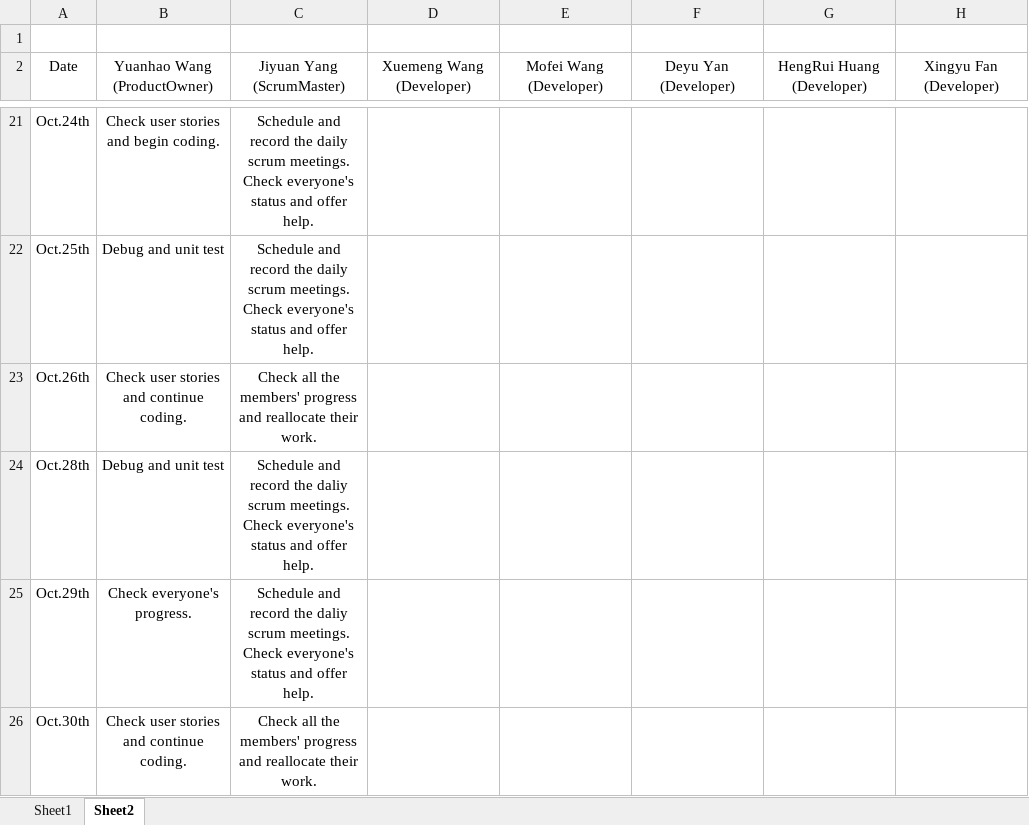
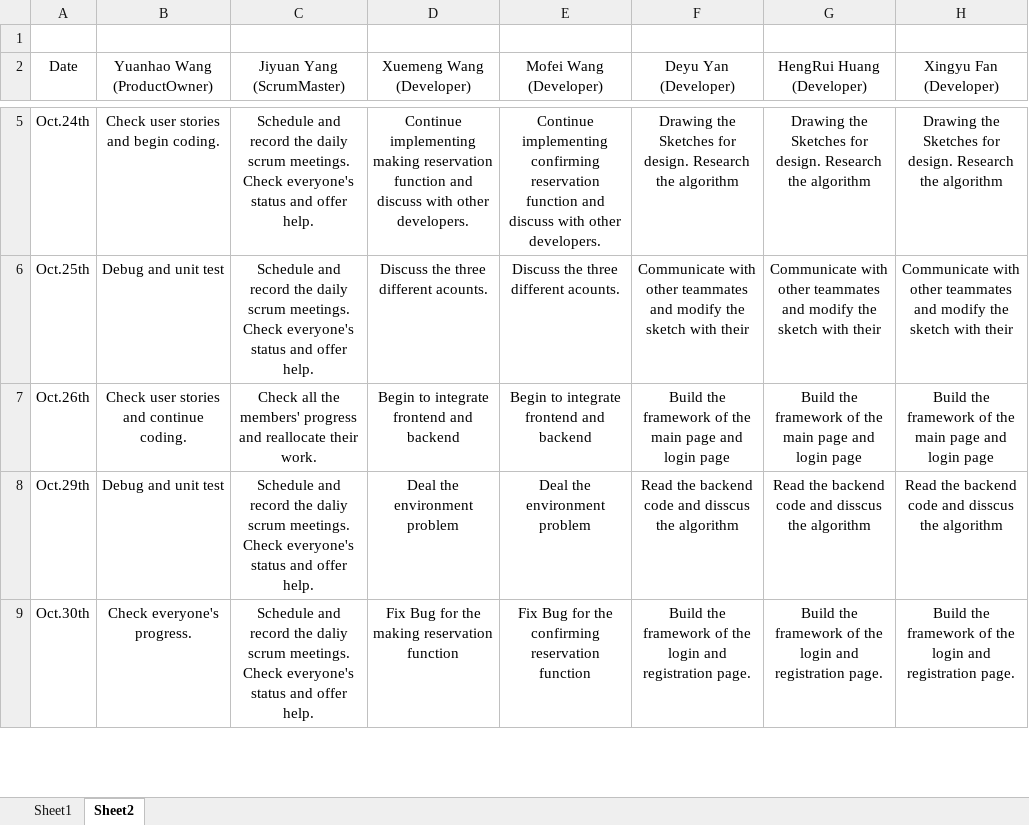
Before and after one commit to Wangxuemng/Restaurant-Reservation, an Excel workbook: report/sprint 2/daily scrum.xlsx, sheet Sheet2, drawn as a sheet; only a part is shown, gaps mark what is left out; values as stored, in another font and other column widths than the file's, no borders; removed rows and columns are numbered as before the commit, all else as after; the diff covers the shown part only; the diff names each change by its address in the sheet, - before the commit and + after, or states it on an @@ line.

```diff
--- a/report/sprint 2/daily scrum.xlsx (sheet Sheet2)
+++ b/report/sprint 2/daily scrum.xlsx (sheet Sheet2)
-D5 (Xuemeng Wang (Developer)): (empty)
+D5 (Xuemeng Wang (Developer)): Continue implementing making reservation function and discuss with other developers.
-E5 (Mofei Wang (Developer)): (empty)
+E5 (Mofei Wang (Developer)): Continue implementing confirming reservation function and discuss with other developers.
-F5 (Deyu Yan (Developer)): (empty)
+F5 (Deyu Yan (Developer)): Drawing the Sketches for design. Research the algorithm
-G5 (HengRui Huang (Developer)): (empty)
+G5 (HengRui Huang (Developer)): Drawing the Sketches for design. Research the algorithm
-H5 (Xingyu Fan (Developer)): (empty)
+H5 (Xingyu Fan (Developer)): Drawing the Sketches for design. Research the algorithm
-D6 (Xuemeng Wang (Developer)): (empty)
+D6 (Xuemeng Wang (Developer)): Discuss the three different acounts.
-E6 (Mofei Wang (Developer)): (empty)
+E6 (Mofei Wang (Developer)): Discuss the three different acounts.
-F6 (Deyu Yan (Developer)): (empty)
+F6 (Deyu Yan (Developer)): Communicate with other teammates and modify the sketch with their
-G6 (HengRui Huang (Developer)): (empty)
+G6 (HengRui Huang (Developer)): Communicate with other teammates and modify the sketch with their
-H6 (Xingyu Fan (Developer)): (empty)
+H6 (Xingyu Fan (Developer)): Communicate with other teammates and modify the sketch with their
-D7 (Xuemeng Wang (Developer)): (empty)
+D7 (Xuemeng Wang (Developer)): Begin to integrate frontend and backend
-E7 (Mofei Wang (Developer)): (empty)
+E7 (Mofei Wang (Developer)): Begin to integrate frontend and backend
-F7 (Deyu Yan (Developer)): (empty)
+F7 (Deyu Yan (Developer)): Build the framework of the main page and login page
-G7 (HengRui Huang (Developer)): (empty)
+G7 (HengRui Huang (Developer)): Build the framework of the main page and login page
-H7 (Xingyu Fan (Developer)): (empty)
+H7 (Xingyu Fan (Developer)): Build the framework of the main page and login page
-row 24: Oct.28th | Debug and unit test | Schedule and record the daliy scrum meetings. Check everyone's status and offer help.
-B8 (Yuanhao Wang (ProductOwner)): Check everyone's progress.
+B8 (Yuanhao Wang (ProductOwner)): Debug and unit test
-D8 (Xuemeng Wang (Developer)): (empty)
+D8 (Xuemeng Wang (Developer)): Deal the environment problem
-E8 (Mofei Wang (Developer)): (empty)
+E8 (Mofei Wang (Developer)): Deal the environment problem
-F8 (Deyu Yan (Developer)): (empty)
+F8 (Deyu Yan (Developer)): Read the backend code and disscus the algorithm
-G8 (HengRui Huang (Developer)): (empty)
+G8 (HengRui Huang (Developer)): Read the backend code and disscus the algorithm
-H8 (Xingyu Fan (Developer)): (empty)
+H8 (Xingyu Fan (Developer)): Read the backend code and disscus the algorithm
-B9 (Yuanhao Wang (ProductOwner)): Check user stories and continue coding.
+B9 (Yuanhao Wang (ProductOwner)): Check everyone's progress.
-C9 (Jiyuan Yang (ScrumMaster)): Check all the members' progress and reallocate their work.
+C9 (Jiyuan Yang (ScrumMaster)): Schedule and record the daliy scrum meetings. Check everyone's status and offer help.
-D9 (Xuemeng Wang (Developer)): (empty)
+D9 (Xuemeng Wang (Developer)): Fix Bug for the making reservation function
-E9 (Mofei Wang (Developer)): (empty)
+E9 (Mofei Wang (Developer)): Fix Bug for the confirming reservation function
-F9 (Deyu Yan (Developer)): (empty)
+F9 (Deyu Yan (Developer)): Build the framework of the login and registration page.
-G9 (HengRui Huang (Developer)): (empty)
+G9 (HengRui Huang (Developer)): Build the framework of the login and registration page.
-H9 (Xingyu Fan (Developer)): (empty)
+H9 (Xingyu Fan (Developer)): Build the framework of the login and registration page.
```
Also changed, not shown: 1 added row, 18 removed rows and 48 edited cells elsewhere in this sheet, 23 other files.
